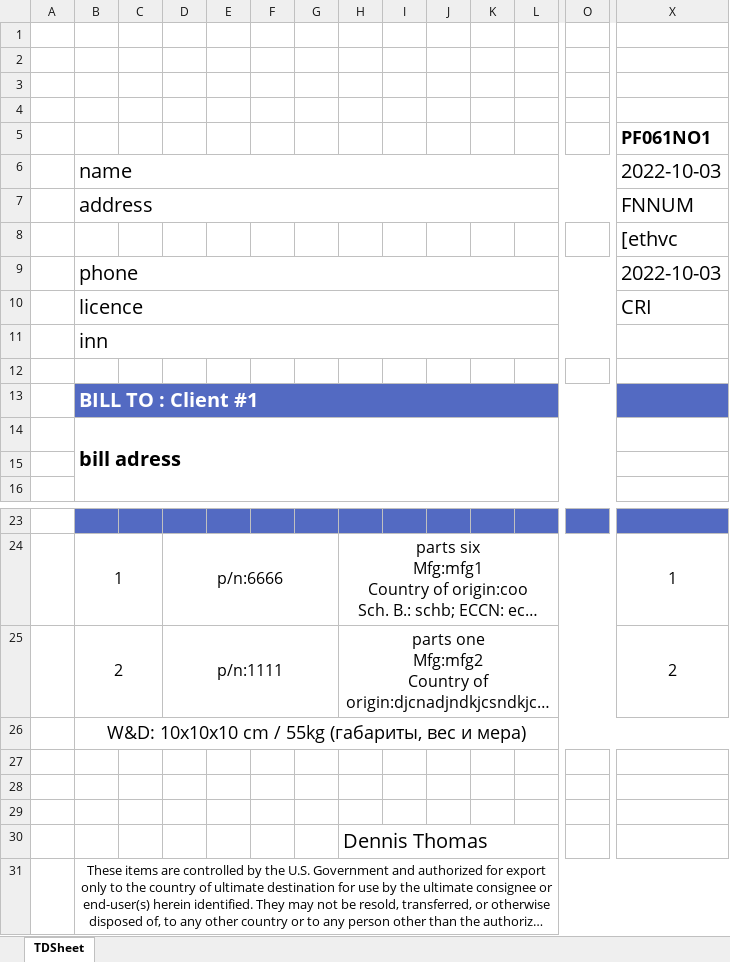
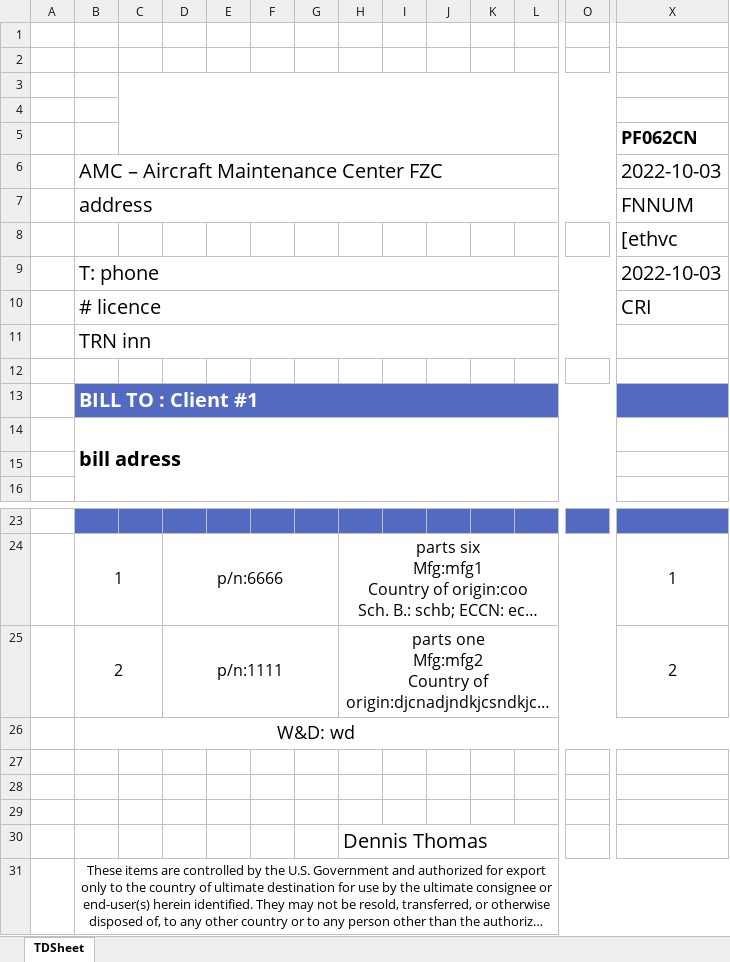
Before and after one commit to alexeychekalin/ekbAram, an Excel workbook: public/templates/exported_file.xlsx, sheet TDSheet, drawn as a sheet; only a part is shown, gaps mark what is left out; long unchanged cells end in …; values as stored, in another font and other column widths than the file's, no borders; charts and pictures not drawn; the diff names each change by its address in the sheet, - before the commit and + after, or states it on an @@ line.

```diff
--- a/public/templates/exported_file.xlsx (sheet TDSheet)
+++ b/public/templates/exported_file.xlsx (sheet TDSheet)
+C3:O5 merged
-X5: PF061NO1
+X5: PF062CN
-B6: name
+B6: AMC – Aircraft Maintenance Center FZC
-B9: phone
+B9: T: phone
-B10: licence
+B10: # licence
-B11: inn
+B11: TRN inn
-B26: W&D: 10x10x10 cm / 55kg (габариты, вес и мера)
+B26: W&D: wd
```
Also changed, not shown: charts or pictures, public/templates/opl.xlsx, public/templates/osi.xlsx, 41 other files.
